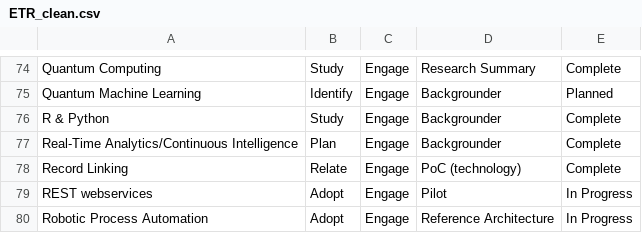
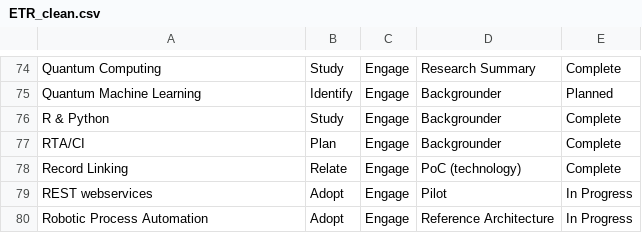
Before and after one commit to dg1223/technology-progress-radar, a CSV file: ETR_clean.csv, drawn as a sheet; only a part is shown, gaps mark what is left out.

```diff
--- a/ETR_clean.csv
+++ b/ETR_clean.csv
@@ -76,3 +76,3 @@ Quantum Machine Learning,Identify,Engage,Backgrounder,Planned
 R & Python,Study,Engage,Backgrounder,Complete
-Real-Time Analytics/Continuous Intelligence,Plan,Engage,Backgrounder,Complete
+RTA/CI,Plan,Engage,Backgrounder,Complete
 Record Linking,Relate,Engage,PoC (technology),Complete
```
Also changed, not shown: 2 other files.
